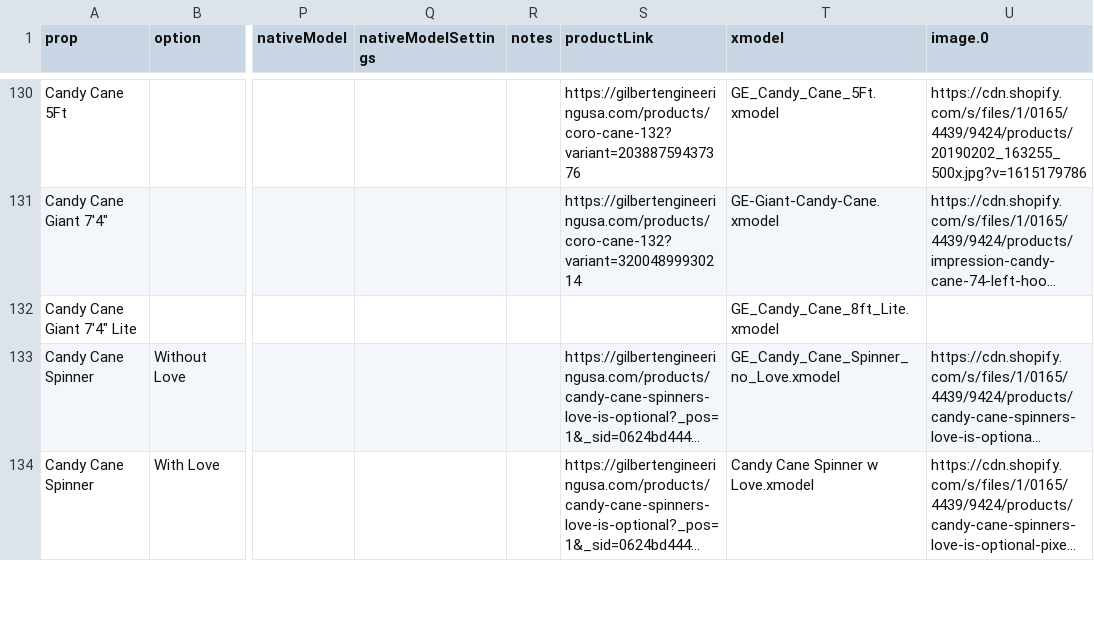
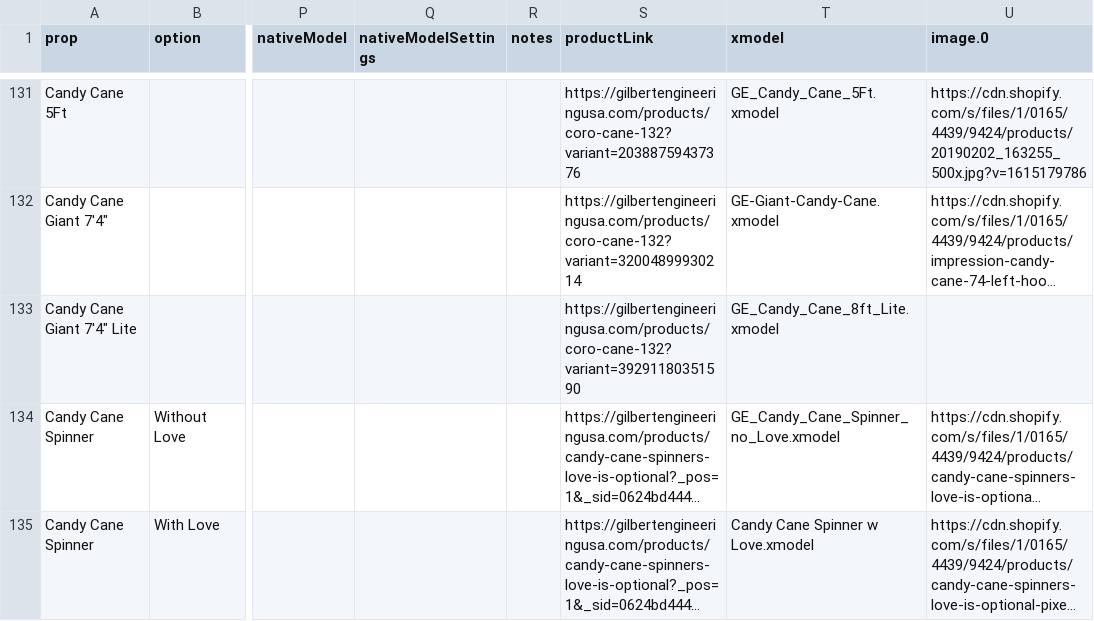
Before and after one commit to GEUSA/xmodels, a CSV file: ge-props.csv, drawn as a sheet; only a part is shown, gaps mark what is left out; long unchanged cells end in …; addresses are those after the commit; the diff covers the shown part only; the diff names each change by its address in the sheet, - before the commit and + after, or states it on an @@ line.

```diff
--- a/ge-props.csv
+++ b/ge-props.csv
-S133 (productLink): (empty)
+S133 (productLink): https://gilbertengineeringusa.com/products/coro-cane-132?variant=39291180351590
```
Also changed, not shown: 8 added rows and 9 edited cells elsewhere in this file.
